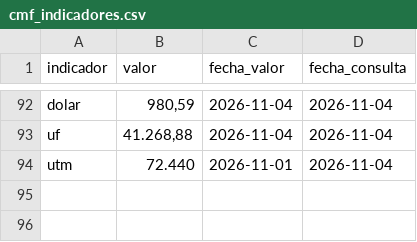
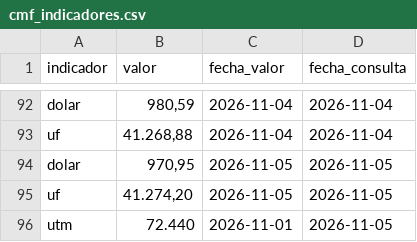
Before and after one commit to Sebaexe1311249/TPM-Dolar-y-Empleo-Indicadores-Economicos-de-Chile, a CSV file: data/cmf_indicadores.csv, drawn as a sheet; only a part is shown, gaps mark what is left out.

```diff
--- a/data/cmf_indicadores.csv
+++ b/data/cmf_indicadores.csv
@@ -93,2 +93,4 @@ dolar,"980,59",2026-11-04,2026-11-04
 uf,"41.268,88",2026-11-04,2026-11-04
-utm,72.440,2026-11-01,2026-11-04
+dolar,"970,95",2026-11-05,2026-11-05
+uf,"41.274,20",2026-11-05,2026-11-05
+utm,72.440,2026-11-01,2026-11-05
```
Also changed, not shown: data/banco_central_series.csv.
